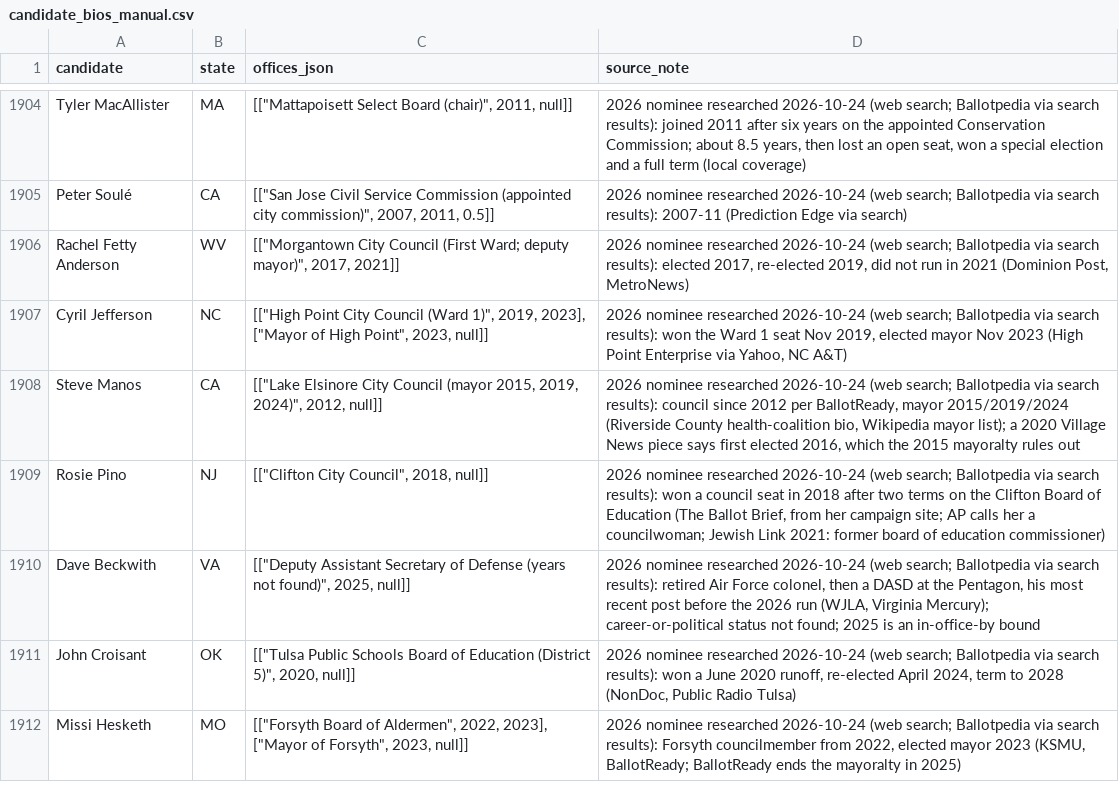
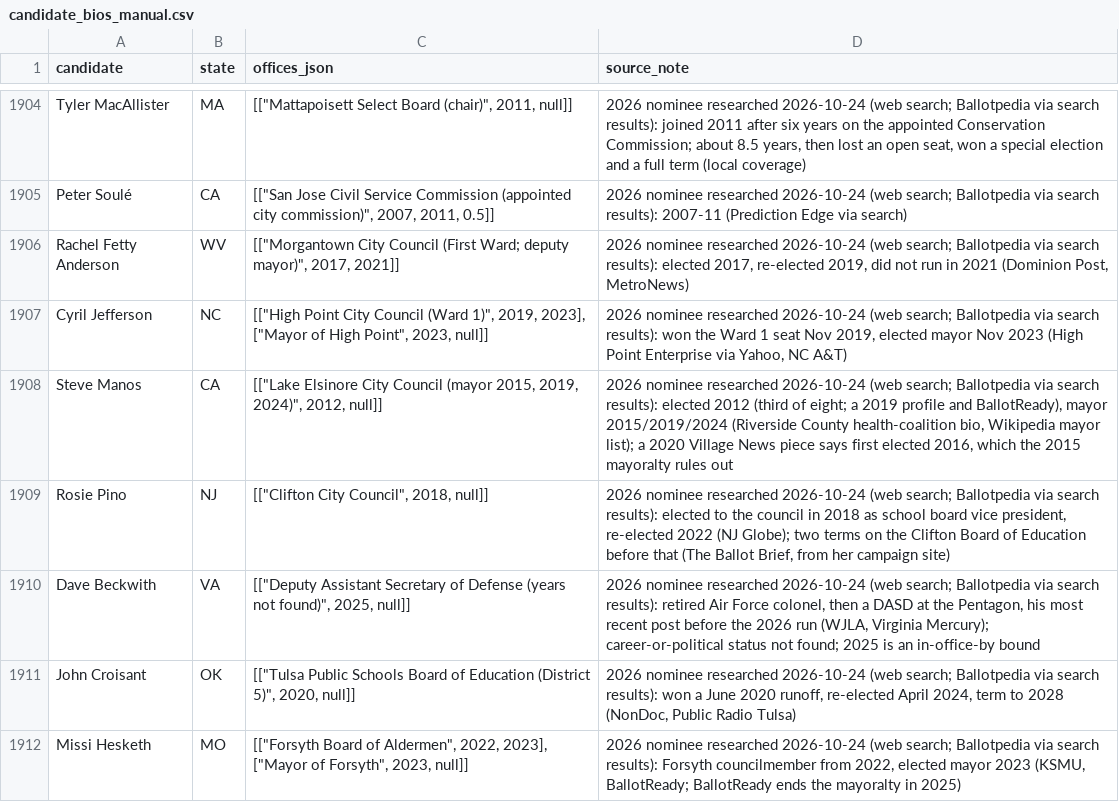
Before and after one commit to pjmerica/Polls-prediction-model, a CSV file: data/candidate_bios_manual.csv, drawn as a sheet; only a part is shown, gaps mark what is left out.

Commit message:
Source notes: Pino's 2018 Clifton council win and 2022 re-election (NJ Globe), Manos elected 2012

```diff
--- a/data/candidate_bios_manual.csv
+++ b/data/candidate_bios_manual.csv
@@ -1907,4 +1907,4 @@ Rachel Fetty Anderson,WV,"[[""Morgantown City Council (First Ward; deputy mayor)
 Cyril Jefferson,NC,"[[""High Point City Council (Ward 1)"", 2019, 2023], [""Mayor of High Point"", 2023, null]]","2026 nominee researched 2026-10-24 (web search; Ballotpedia via search results): won the Ward 1 seat Nov 2019, elected mayor Nov 2023 (High Point Enterprise via Yahoo, NC A&T)"
-Steve Manos,CA,"[[""Lake Elsinore City Council (mayor 2015, 2019, 2024)"", 2012, null]]","2026 nominee researched 2026-10-24 (web search; Ballotpedia via search results): council since 2012 per BallotReady, mayor 2015/2019/2024 (Riverside County health-coalition bio, Wikipedia mayor list); a 2020 Village News piece says first elected 2016, which the 2015 mayoralty rules out"
-Rosie Pino,NJ,"[[""Clifton City Council"", 2018, null]]","2026 nominee researched 2026-10-24 (web search; Ballotpedia via search results): won a council seat in 2018 after two terms on the Clifton Board of Education (The Ballot Brief, from her campaign site; AP calls her a councilwoman; Jewish Link 2021: former board of education commissioner)"
+Steve Manos,CA,"[[""Lake Elsinore City Council (mayor 2015, 2019, 2024)"", 2012, null]]","2026 nominee researched 2026-10-24 (web search; Ballotpedia via search results): elected 2012 (third of eight; a 2019 profile and BallotReady), mayor 2015/2019/2024 (Riverside County health-coalition bio, Wikipedia mayor list); a 2020 Village News piece says first elected 2016, which the 2015 mayoralty rules out"
+Rosie Pino,NJ,"[[""Clifton City Council"", 2018, null]]","2026 nominee researched 2026-10-24 (web search; Ballotpedia via search results): elected to the council in 2018 as school board vice president, re-elected 2022 (NJ Globe); two terms on the Clifton Board of Education before that (The Ballot Brief, from her campaign site)"
 Dave Beckwith,VA,"[[""Deputy Assistant Secretary of Defense (years not found)"", 2025, null]]","2026 nominee researched 2026-10-24 (web search; Ballotpedia via search results): retired Air Force colonel, then a DASD at the Pentagon, his most recent post before the 2026 run (WJLA, Virginia Mercury); career-or-political status not found; 2025 is an in-office-by bound"
```
Also changed, not shown: 2 other files.
